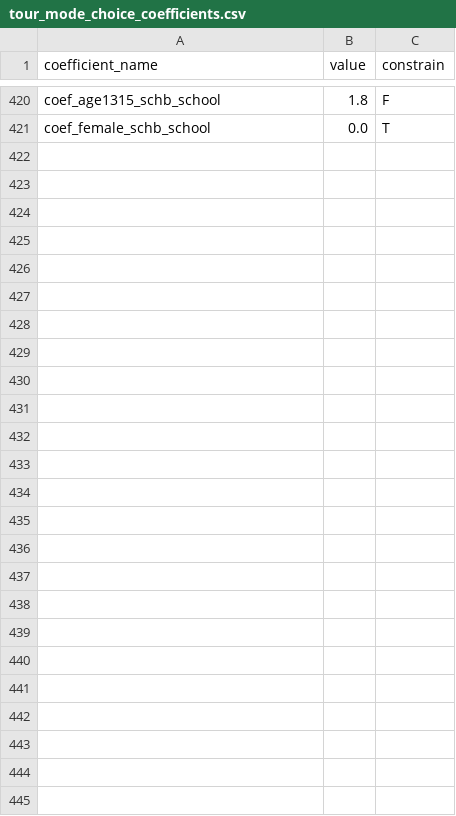
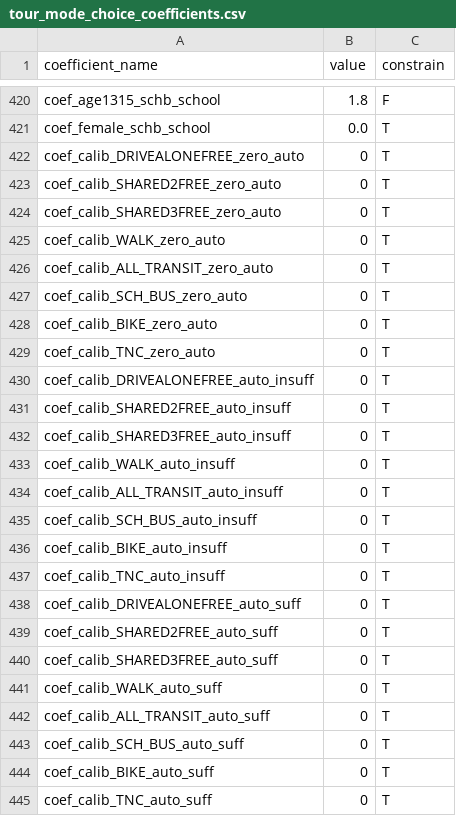
Before and after one commit to psrc/soundcast, a CSV file: inputs/model/activitysim/configs_calibration/tour_mode_choice_coefficients.csv, drawn as a sheet; only a part is shown, gaps mark what is left out; the diff names each change by its address in the sheet, - before the commit and + after, or states it on an @@ line.

Commit message:
ensure landuse file has TAZ indexed properly with sharrow restrict school bus availability to students <18 align trip mode with tour using standard set of restrictions, following examples from CMAP, SEMCOG and SANDAG tour mode choice calibration settings

```diff
--- a/inputs/model/activitysim/configs_calibration/tour_mode_choice_coefficients.csv
+++ b/inputs/model/activitysim/configs_calibration/tour_mode_choice_coefficients.csv
+row 422: coef_calib_DRIVEALONEFREE_zero_auto | 0 | T
+row 423: coef_calib_SHARED2FREE_zero_auto | 0 | T
+row 424: coef_calib_SHARED3FREE_zero_auto | 0 | T
+row 425: coef_calib_WALK_zero_auto | 0 | T
+row 426: coef_calib_ALL_TRANSIT_zero_auto | 0 | T
+row 427: coef_calib_SCH_BUS_zero_auto | 0 | T
+row 428: coef_calib_BIKE_zero_auto | 0 | T
+row 429: coef_calib_TNC_zero_auto | 0 | T
+row 430: coef_calib_DRIVEALONEFREE_auto_insuff | 0 | T
+row 431: coef_calib_SHARED2FREE_auto_insuff | 0 | T
+row 432: coef_calib_SHARED3FREE_auto_insuff | 0 | T
+row 433: coef_calib_WALK_auto_insuff | 0 | T
+row 434: coef_calib_ALL_TRANSIT_auto_insuff | 0 | T
+row 435: coef_calib_SCH_BUS_auto_insuff | 0 | T
+row 436: coef_calib_BIKE_auto_insuff | 0 | T
+row 437: coef_calib_TNC_auto_insuff | 0 | T
+row 438: coef_calib_DRIVEALONEFREE_auto_suff | 0 | T
+row 439: coef_calib_SHARED2FREE_auto_suff | 0 | T
+row 440: coef_calib_SHARED3FREE_auto_suff | 0 | T
+row 441: coef_calib_WALK_auto_suff | 0 | T
+row 442: coef_calib_ALL_TRANSIT_auto_suff | 0 | T
+row 443: coef_calib_SCH_BUS_auto_suff | 0 | T
+row 444: coef_calib_BIKE_auto_suff | 0 | T
+row 445: coef_calib_TNC_auto_suff | 0 | T
```
Also changed, not shown: inputs/model/activitysim/configs/tour_mode_choice_annotate_choosers_preprocessor.csv, inputs/model/activitysim/configs/trip_mode_choice.csv, 7 other files.
